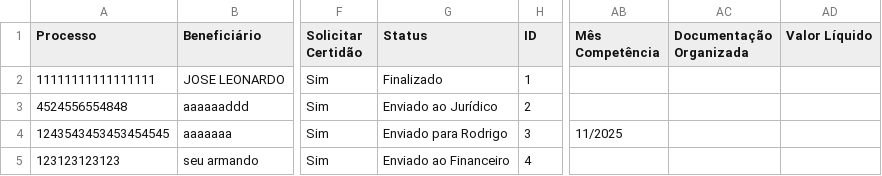
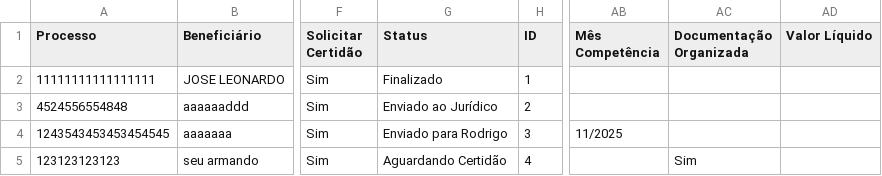
Before and after one commit to leoparipiranga/capistrano_processos, a CSV file: bases/lista_rpv.csv, drawn as a sheet; only a part is shown, gaps mark what is left out; the diff names each change by its address in the sheet, - before the commit and + after, or states it on an @@ line.

Commit message:
Atualização via Streamlit 08/08/2025 09:45:10

```diff
--- a/bases/lista_rpv.csv
+++ b/bases/lista_rpv.csv
-G5 (Status): Enviado ao Financeiro
+G5 (Status): Aguardando Certidão
-AC5 (Documentação Organizada): (empty)
+AC5 (Documentação Organizada): Sim
```
